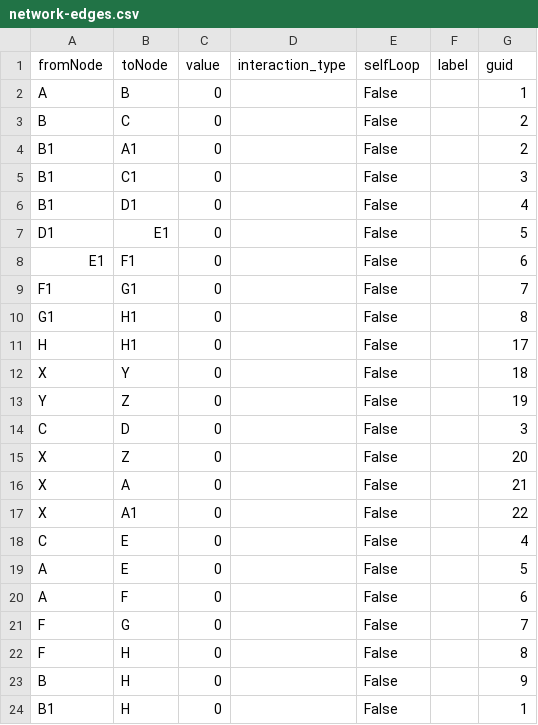
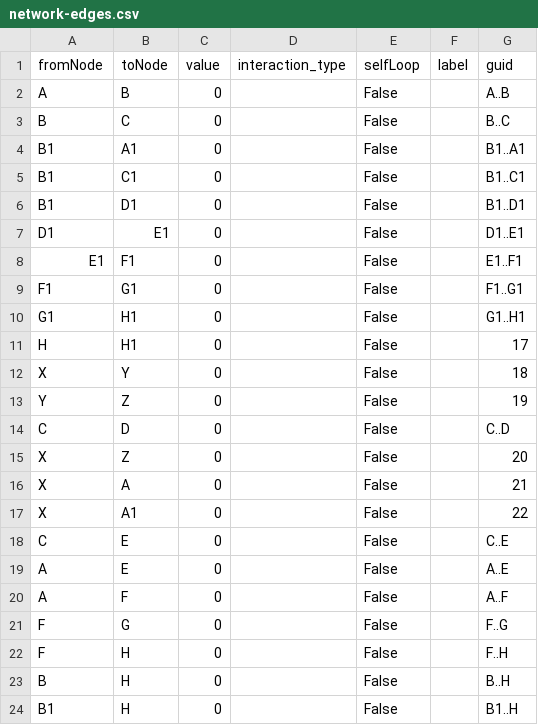
Before and after one commit to rsharp-lang/R-sharp, a CSV file: Library/demo/demo_network/network-edges.csv, drawn as a sheet.

```diff
--- a/Library/demo/demo_network/network-edges.csv
+++ b/Library/demo/demo_network/network-edges.csv
@@ -1,11 +1,11 @@
 fromNode,toNode,value,interaction_type,selfLoop,label,guid
-A,B,0,,False,,1
-B,C,0,,False,,2
-B1,A1,0,,False,,2
-B1,C1,0,,False,,3
-B1,D1,0,,False,,4
-D1,E1,0,,False,,5
-E1,F1,0,,False,,6
-F1,G1,0,,False,,7
-G1,H1,0,,False,,8
+A,B,0,,False,,A..B
+B,C,0,,False,,B..C
+B1,A1,0,,False,,B1..A1
+B1,C1,0,,False,,B1..C1
+B1,D1,0,,False,,B1..D1
+D1,E1,0,,False,,D1..E1
+E1,F1,0,,False,,E1..F1
+F1,G1,0,,False,,F1..G1
+G1,H1,0,,False,,G1..H1
 H,H1,0,,False,,17
@@ -13,3 +13,3 @@ X,Y,0,,False,,18
 Y,Z,0,,False,,19
-C,D,0,,False,,3
+C,D,0,,False,,C..D
 X,Z,0,,False,,20
@@ -17,8 +17,8 @@ X,A,0,,False,,21
 X,A1,0,,False,,22
-C,E,0,,False,,4
-A,E,0,,False,,5
-A,F,0,,False,,6
-F,G,0,,False,,7
-F,H,0,,False,,8
-B,H,0,,False,,9
-B1,H,0,,False,,1
+C,E,0,,False,,C..E
+A,E,0,,False,,A..E
+A,F,0,,False,,A..F
+F,G,0,,False,,F..G
+F,H,0,,False,,F..H
+B,H,0,,False,,B..H
+B1,H,0,,False,,B1..H
```
Also changed, not shown: Library/demo/demo_network/nodes.csv, 6 other files.
